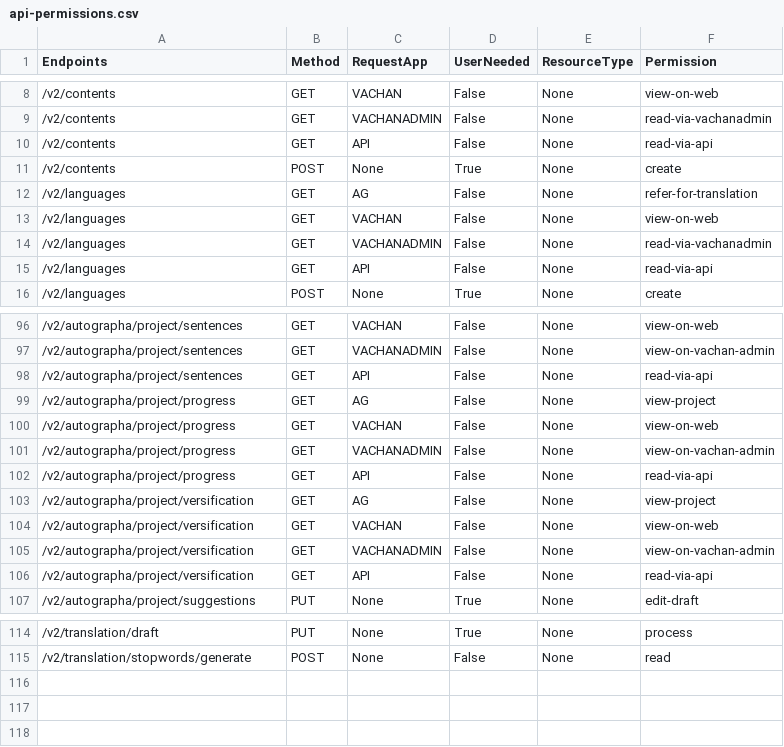
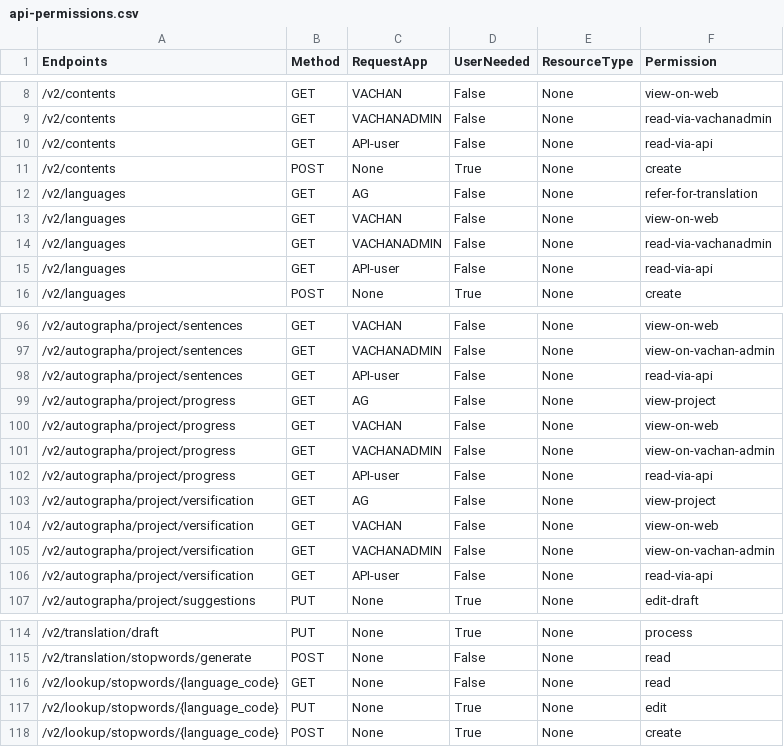
Before and after one commit to Bridgeconn/vachan-api, a CSV file: app/auth/api-permissions.csv, drawn as a sheet; only a part is shown, gaps mark what is left out; the diff covers the shown part only.

Commit message:
use API-user as the APP name

```diff
--- a/app/auth/api-permissions.csv
+++ b/app/auth/api-permissions.csv
@@ -9,3 +9,3 @@ Endpoints,Method,RequestApp,UserNeeded,ResourceType,Permission
 /v2/contents,GET,VACHANADMIN,False,None,read-via-vachanadmin
-/v2/contents,GET,API,False,None,read-via-api
+/v2/contents,GET,API-user,False,None,read-via-api
 /v2/contents,POST,None,True,None,create
@@ -14,3 +14,3 @@ Endpoints,Method,RequestApp,UserNeeded,ResourceType,Permission
 /v2/languages,GET,VACHANADMIN,False,None,read-via-vachanadmin
-/v2/languages,GET,API,False,None,read-via-api
+/v2/languages,GET,API-user,False,None,read-via-api
 /v2/languages,POST,None,True,None,create
@@ -97,3 +97,3 @@ Endpoints,Method,RequestApp,UserNeeded,ResourceType,Permission
 /v2/autographa/project/sentences,GET,VACHANADMIN,False,None,view-on-vachan-admin
-/v2/autographa/project/sentences,GET,API,False,None,read-via-api
+/v2/autographa/project/sentences,GET,API-user,False,None,read-via-api
 /v2/autographa/project/progress,GET,AG,False,None,view-project
@@ -101,3 +101,3 @@ Endpoints,Method,RequestApp,UserNeeded,ResourceType,Permission
 /v2/autographa/project/progress,GET,VACHANADMIN,False,None,view-on-vachan-admin
-/v2/autographa/project/progress,GET,API,False,None,read-via-api
+/v2/autographa/project/progress,GET,API-user,False,None,read-via-api
 /v2/autographa/project/versification,GET,AG,False,None,view-project
@@ -105,3 +105,3 @@ Endpoints,Method,RequestApp,UserNeeded,ResourceType,Permission
 /v2/autographa/project/versification,GET,VACHANADMIN,False,None,view-on-vachan-admin
-/v2/autographa/project/versification,GET,API,False,None,read-via-api
+/v2/autographa/project/versification,GET,API-user,False,None,read-via-api
 /v2/autographa/project/suggestions,PUT,None,True,None,edit-draft
@@ -115 +115,4 @@ Endpoints,Method,RequestApp,UserNeeded,ResourceType,Permission
 /v2/translation/stopwords/generate,POST,None,False,None,read
+/v2/lookup/stopwords/{language_code},GET,None,False,None,read
+/v2/lookup/stopwords/{language_code},PUT,None,True,None,edit
+/v2/lookup/stopwords/{language_code},POST,None,True,None,create
```
Also changed, not shown: 12 edited cells elsewhere in this file, 1 other file.
